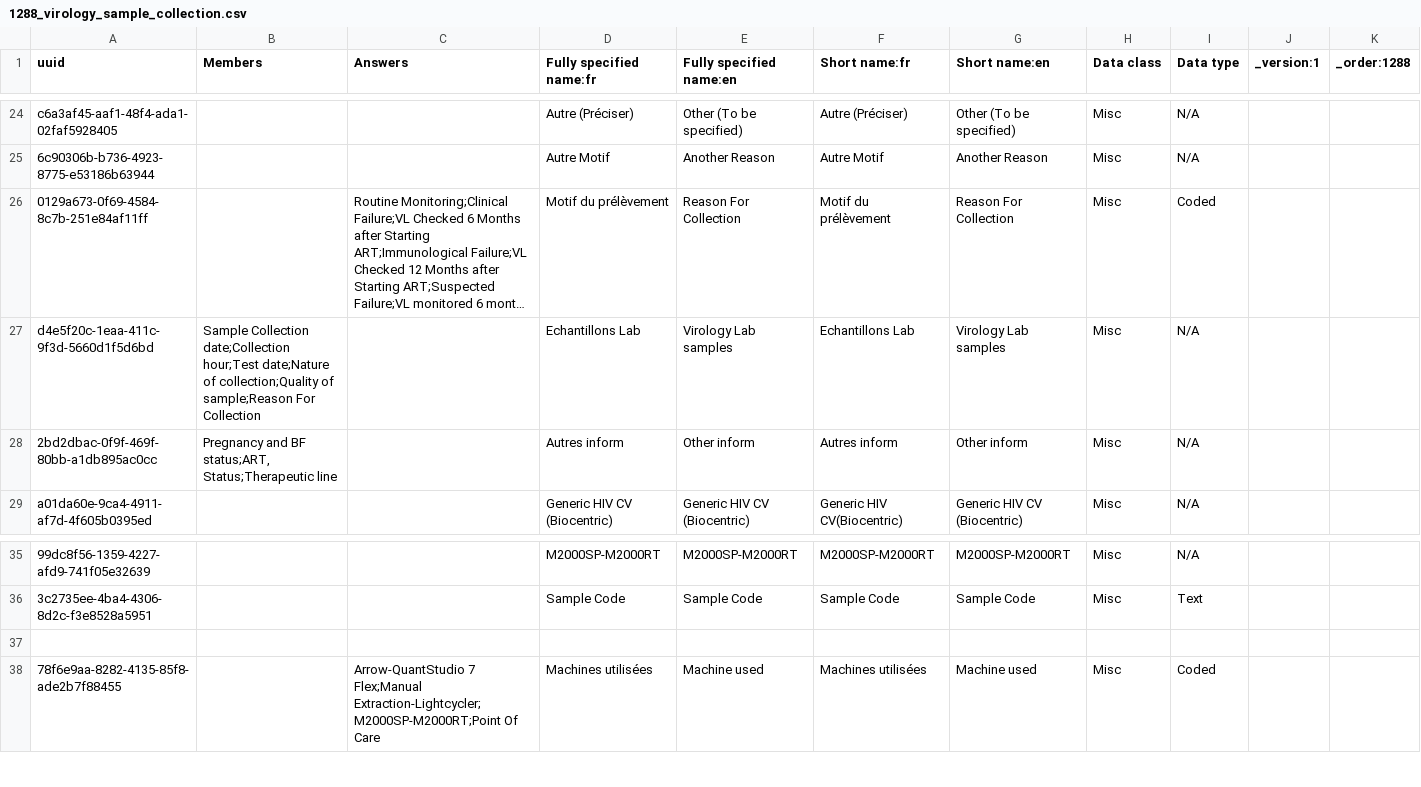
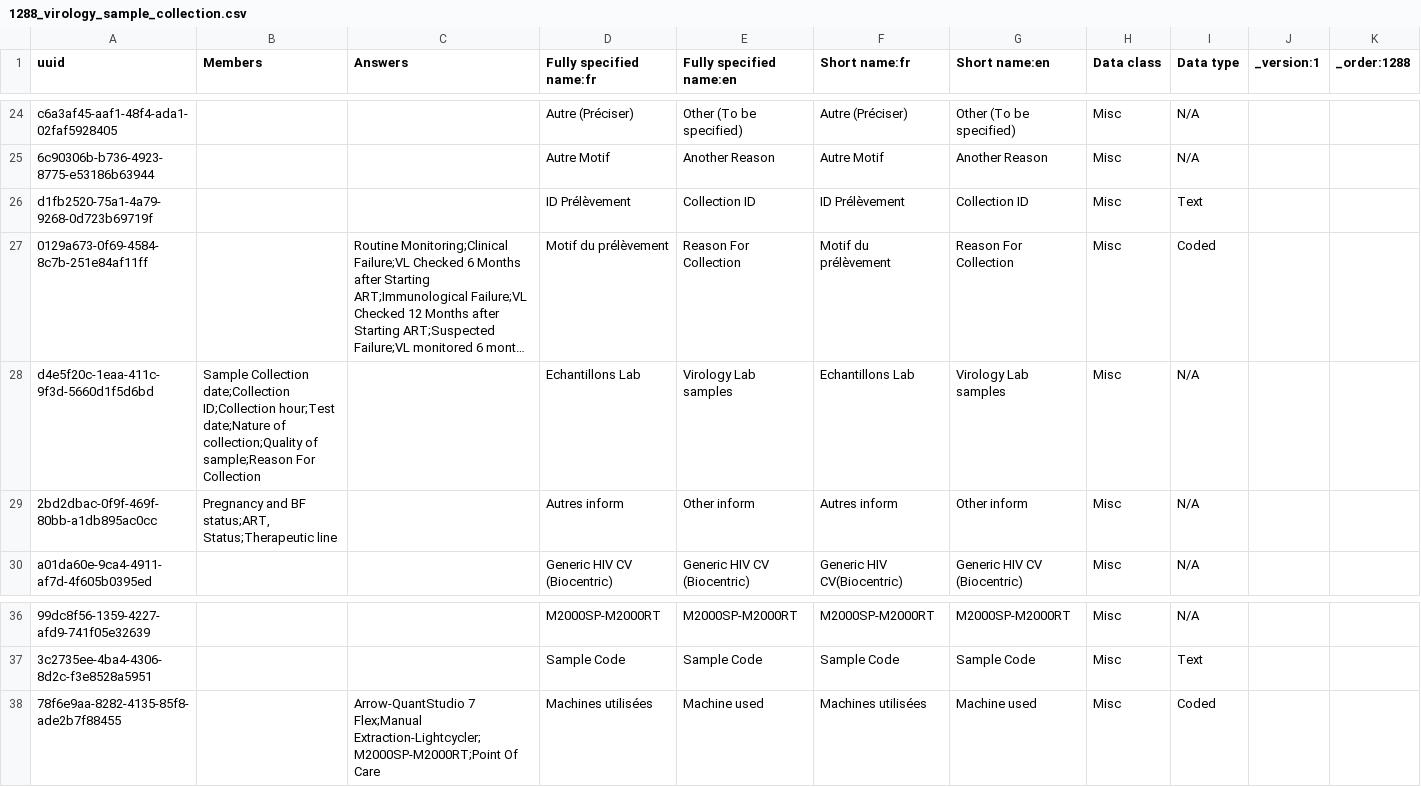
Before and after one commit to jembi/cameroon-bahmni-config, a CSV file: metadata/configuration/concepts/1288_virology_sample_collection.csv, drawn as a sheet; only a part is shown, gaps mark what is left out; long unchanged cells end in …; removed rows and columns are numbered as before the commit, all else as after; the diff names each change by its address in the sheet, - before the commit and + after, or states it on an @@ line.

Commit message:
add virology line listing report

```diff
--- a/metadata/configuration/concepts/1288_virology_sample_collection.csv
+++ b/metadata/configuration/concepts/1288_virology_sample_collection.csv
+row 26: d1fb2520-75a1-4a79-9268-0d723b69719f |  |  | ID Prélèvement | Collection ID | ID Prélèvement | Collection ID | Misc | Text
-B28 (Members): …Collection date;Collection hour;Test date;Nature…
+B28 (Members): …Collection date;Collection ID;Collection hour;Test date;Nature…
-row 37: (empty)
```
Also changed, not shown: metadata/configuration/concepts/1289_virology_result_entry.csv, 3 other files.
